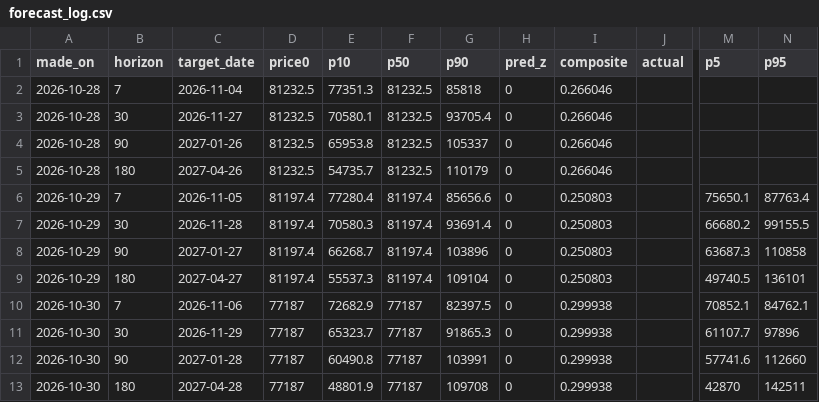
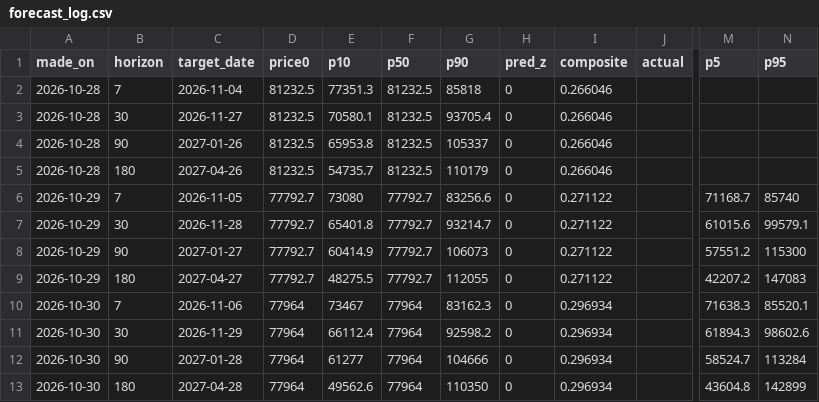
Before and after one commit to wywigacz/bitcoin-predictor, a CSV file: data/forecast_log.csv, drawn as a sheet; only a part is shown, gaps mark what is left out; the diff names each change by its address in the sheet, - before the commit and + after, or states it on an @@ line.

```diff
--- a/data/forecast_log.csv
+++ b/data/forecast_log.csv
-D6:D9 (price0): 81197.4
+D6:D9 (price0): 77792.7
-E6 (p10): 77280.4
+E6 (p10): 73080
-F6:F9 (p50): 81197.4
+F6:F9 (p50): 77792.7
-G6 (p90): 85656.6
+G6 (p90): 83256.6
-I6:I9 (composite): 0.250803
+I6:I9 (composite): 0.271122
-M6 (p5): 75650.1
+M6 (p5): 71168.7
-N6 (p95): 87763.4
+N6 (p95): 85740
-E7 (p10): 70580.3
+E7 (p10): 65401.8
-G7 (p90): 93691.4
+G7 (p90): 93214.7
-M7 (p5): 66680.2
+M7 (p5): 61015.6
-N7 (p95): 99155.5
+N7 (p95): 99579.1
-E8 (p10): 66268.7
+E8 (p10): 60414.9
-G8 (p90): 103896
+G8 (p90): 106073
-M8 (p5): 63687.3
+M8 (p5): 57551.2
-N8 (p95): 110858
+N8 (p95): 115300
-E9 (p10): 55537.3
+E9 (p10): 48275.5
-G9 (p90): 109104
+G9 (p90): 112055
-M9 (p5): 49740.5
+M9 (p5): 42207.2
-N9 (p95): 136101
+N9 (p95): 147083
-D10:D13 (price0): 77187
+D10:D13 (price0): 77964
-E10 (p10): 72682.9
+E10 (p10): 73467
-F10:F13 (p50): 77187
+F10:F13 (p50): 77964
-G10 (p90): 82397.5
+G10 (p90): 83162.3
-I10:I13 (composite): 0.299938
+I10:I13 (composite): 0.296934
-M10 (p5): 70852.1
+M10 (p5): 71638.3
-N10 (p95): 84762.1
+N10 (p95): 85520.1
-E11 (p10): 65323.7
+E11 (p10): 66112.4
-G11 (p90): 91865.3
+G11 (p90): 92598.2
-M11 (p5): 61107.7
+M11 (p5): 61894.3
-N11 (p95): 97896
+N11 (p95): 98602.6
-E12 (p10): 60490.8
+E12 (p10): 61277
-G12 (p90): 103991
+G12 (p90): 104666
-M12 (p5): 57741.6
+M12 (p5): 58524.7
-N12 (p95): 112660
+N12 (p95): 113284
-E13 (p10): 48801.9
+E13 (p10): 49562.6
-G13 (p90): 109708
+G13 (p90): 110350
-M13 (p5): 42870
+M13 (p5): 43604.8
-N13 (p95): 142511
+N13 (p95): 142899
```
Also changed, not shown: data/hl_snapshots.csv, data/market_features.csv, 24 other files.
